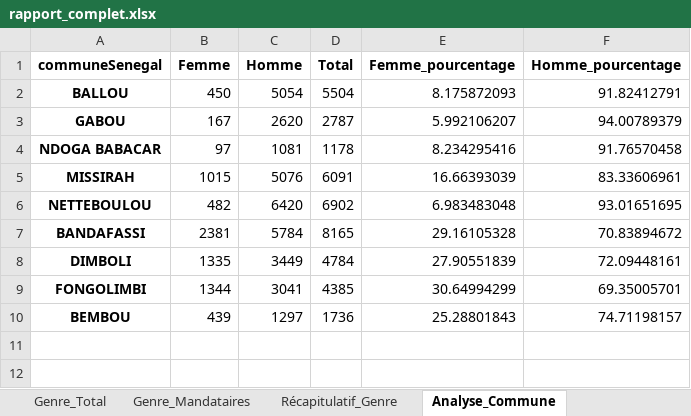
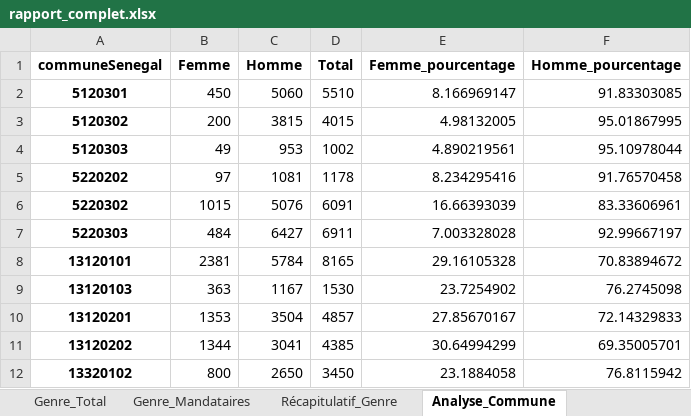
Before and after one commit to CHAHBG/Dashboard_Procasef, an Excel workbook: genre/rapport_complet.xlsx, sheet Analyse_Commune, drawn as a sheet; values as stored, in another font and other column widths than the file's, no borders; removed rows and columns are numbered as before the commit, all else as after; the diff names each change by its address in the sheet, - before the commit and + after, or states it on an @@ line.

```diff
--- a/genre/rapport_complet.xlsx (sheet Analyse_Commune)
+++ b/genre/rapport_complet.xlsx (sheet Analyse_Commune)
-row 2: BALLOU | 450 | 5054 | 5504 | 8.175872093 | 91.82412791
-row 3: GABOU | 167 | 2620 | 2787 | 5.992106207 | 94.00789379
+row 2: 5120301 | 450 | 5060 | 5510 | 8.166969147 | 91.83303085
+row 3: 5120302 | 200 | 3815 | 4015 | 4.98132005 | 95.01867995
+row 4: 5120303 | 49 | 953 | 1002 | 4.890219561 | 95.10978044
-A5 (communeSenegal): NDOGA BABACAR
+A5 (communeSenegal): 5220202
-A6 (communeSenegal): MISSIRAH
+A6 (communeSenegal): 5220302
-row 6: NETTEBOULOU | 482 | 6420 | 6902 | 6.983483048 | 93.01651695
+row 7: 5220303 | 484 | 6427 | 6911 | 7.003328028 | 92.99667197
-A8 (communeSenegal): BANDAFASSI
+A8 (communeSenegal): 13120101
-row 8: DIMBOLI | 1335 | 3449 | 4784 | 27.90551839 | 72.09448161
+row 9: 13120103 | 363 | 1167 | 1530 | 23.7254902 | 76.2745098
+row 10: 13120201 | 1353 | 3504 | 4857 | 27.85670167 | 72.14329833
-A11 (communeSenegal): FONGOLIMBI
+A11 (communeSenegal): 13120202
-row 10: BEMBOU | 439 | 1297 | 1736 | 25.28801843 | 74.71198157
+row 12: 13320102 | 800 | 2650 | 3450 | 23.1884058 | 76.8115942
```
Also changed, not shown: sheet Récapitulatif_Genre, sheet Analyse_Trimestre, sheet Genre_Mandataires, sheet Genre_Collectif, sheet Genre_Individuel, sheet Genre_Total, genre/Genre par Commune.xlsx, genre/Genre par trimestre.xlsx, 1 other file.
